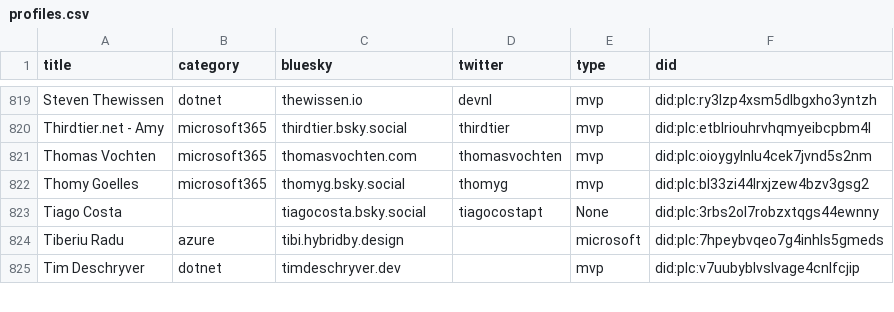
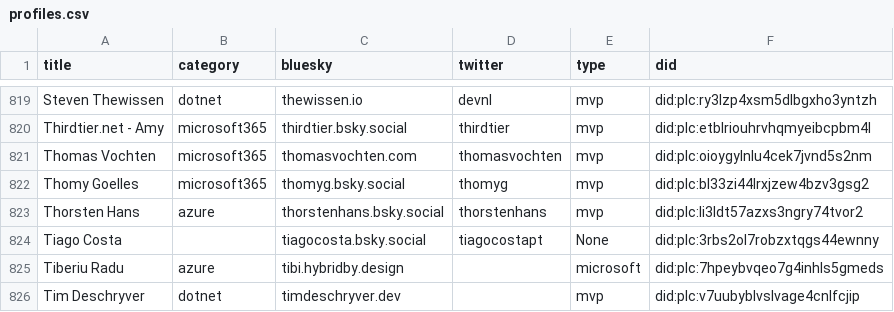
Before and after one commit to merill/bluesky, a CSV file: website/static/profiles.csv, drawn as a sheet; only a part is shown, gaps mark what is left out; the diff names each change by its address in the sheet, - before the commit and + after, or states it on an @@ line.

```diff
--- a/website/static/profiles.csv
+++ b/website/static/profiles.csv
+row 823: Thorsten Hans | azure | thorstenhans.bsky.social | thorstenhans | mvp | did:plc:li3ldt57azxs3ngry74tvor2
```
Also changed, not shown: 1 other file.
